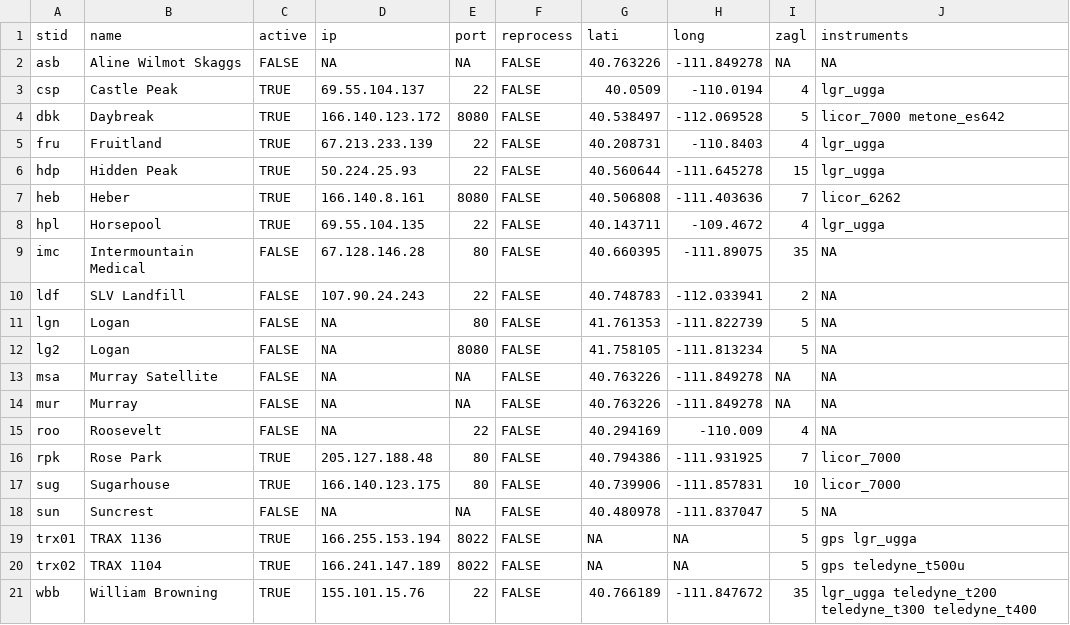
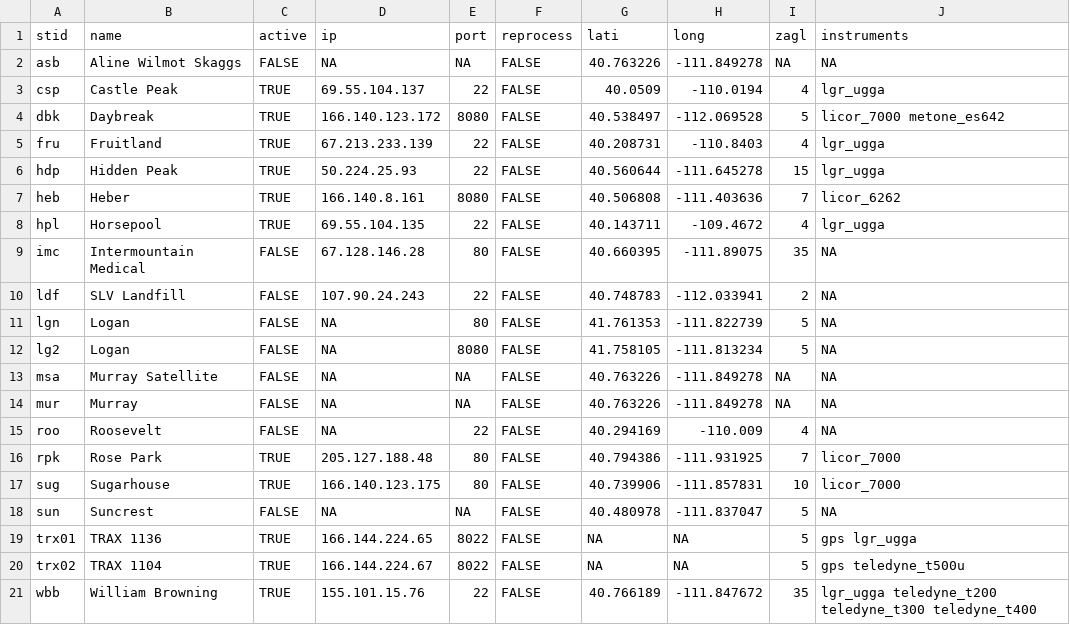
Before and after one commit to uataq/data-pipeline, a CSV file: config/site_config.csv, drawn as a sheet.

Commit message:
updated trx IPs

```diff
--- a/config/site_config.csv
+++ b/config/site_config.csv
@@ -18,4 +18,4 @@ sug, Sugarhouse, TRUE, 166.140.123.175, 80, FALSE, 40.739906, -111.857831, 10, l
 sun, Suncrest, FALSE, NA, NA, FALSE, 40.480978, -111.837047, 5, NA
-trx01, TRAX 1136, TRUE, 166.255.153.194, 8022, FALSE, NA, NA, 5, gps lgr_ugga
-trx02, TRAX 1104, TRUE, 166.241.147.189, 8022, FALSE, NA, NA, 5, gps teledyne_t500u
+trx01, TRAX 1136, TRUE, 166.144.224.65, 8022, FALSE, NA, NA, 5, gps lgr_ugga
+trx02, TRAX 1104, TRUE, 166.144.224.67, 8022, FALSE, NA, NA, 5, gps teledyne_t500u
 wbb, William Browning, TRUE, 155.101.15.76, 22, FALSE, 40.766189, -111.847672, 35, lgr_ugga teledyne_t200 teledyne_t300 teledyne_t400
```
